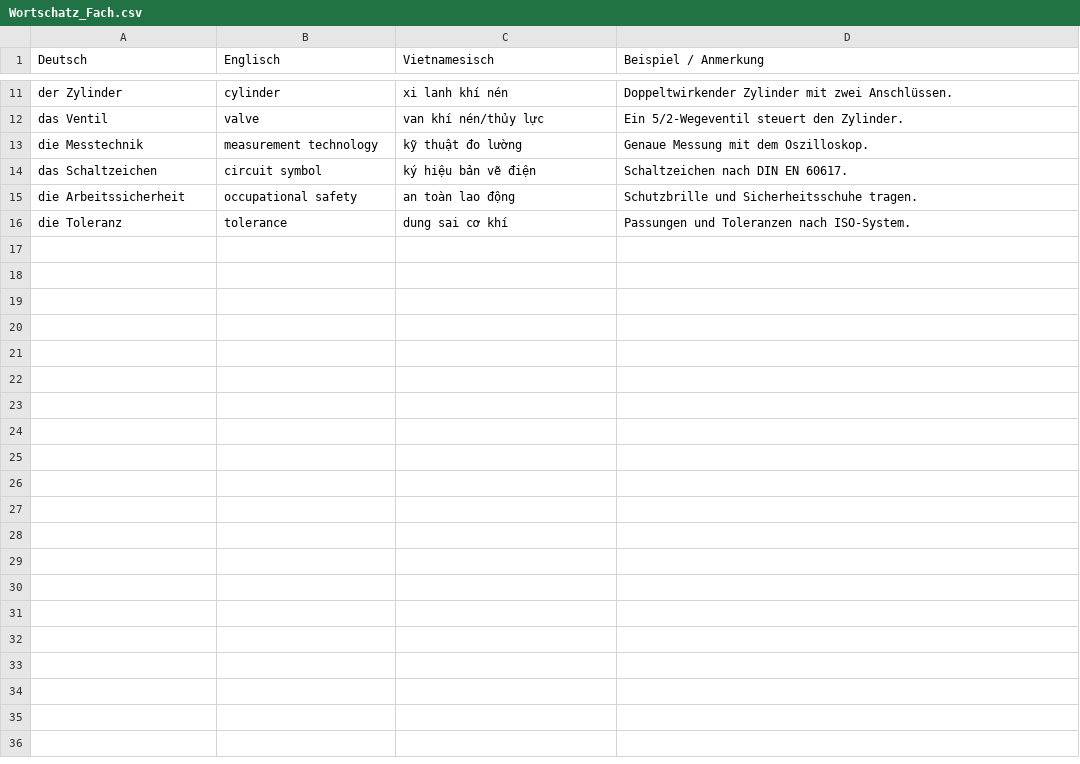
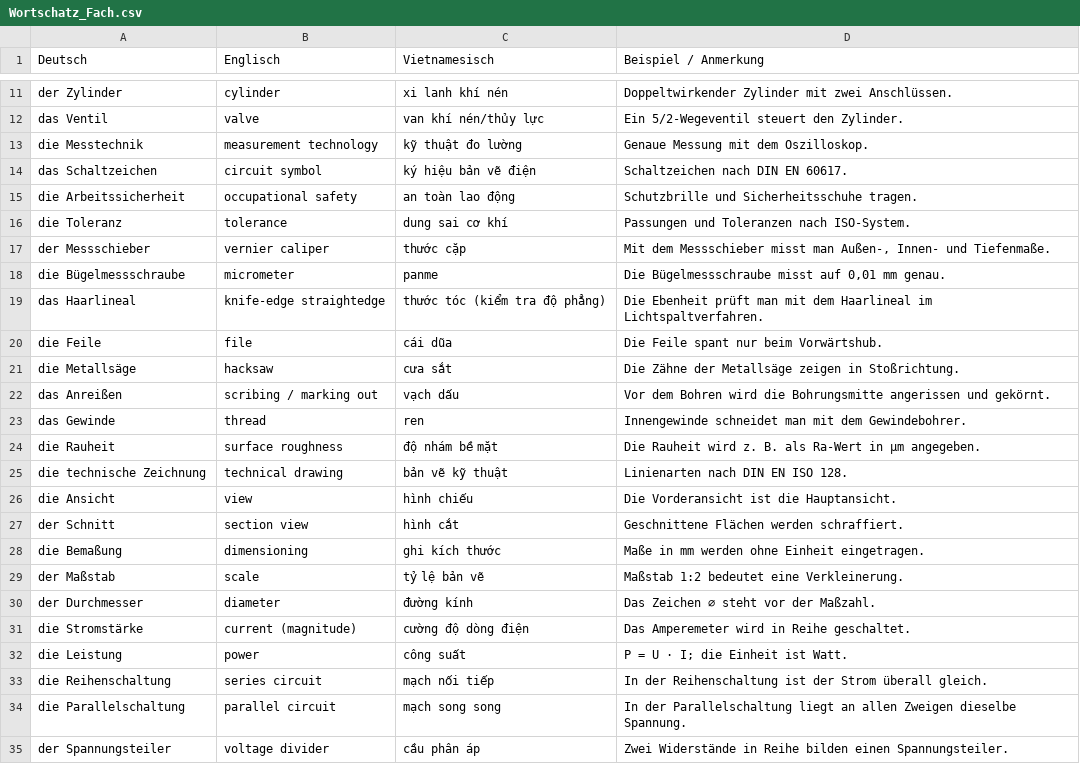
Before and after one commit to ethantr998-blip/mechatronik-lernreise, a CSV file: 01_Deutsch/Wortschatz_Fach.csv, drawn as a sheet; only a part is shown, gaps mark what is left out; the diff covers the shown part only.

```diff
--- a/01_Deutsch/Wortschatz_Fach.csv
+++ b/01_Deutsch/Wortschatz_Fach.csv
@@ -16 +16,20 @@ die Arbeitssicherheit,occupational safety,an toàn lao động,Schutzbrille und
 die Toleranz,tolerance,dung sai cơ khí,Passungen und Toleranzen nach ISO-System.
+der Messschieber,vernier caliper,thước cặp,"Mit dem Messschieber misst man Außen-, Innen- und Tiefenmaße."
+die Bügelmessschraube,micrometer,panme,"Die Bügelmessschraube misst auf 0,01 mm genau."
+das Haarlineal,knife-edge straightedge,thước tóc (kiểm tra độ phẳng),Die Ebenheit prüft man mit dem Haarlineal im Lichtspaltverfahren.
+die Feile,file,cái dũa,Die Feile spant nur beim Vorwärtshub.
+die Metallsäge,hacksaw,cưa sắt,Die Zähne der Metallsäge zeigen in Stoßrichtung.
+das Anreißen,scribing / marking out,vạch dấu,Vor dem Bohren wird die Bohrungsmitte angerissen und gekörnt.
+das Gewinde,thread,ren,Innengewinde schneidet man mit dem Gewindebohrer.
+die Rauheit,surface roughness,độ nhám bề mặt,Die Rauheit wird z. B. als Ra-Wert in µm angegeben.
+die technische Zeichnung,technical drawing,bản vẽ kỹ thuật,Linienarten nach DIN EN ISO 128.
+die Ansicht,view,hình chiếu,Die Vorderansicht ist die Hauptansicht.
+der Schnitt,section view,hình cắt,Geschnittene Flächen werden schraffiert.
+die Bemaßung,dimensioning,ghi kích thước,Maße in mm werden ohne Einheit eingetragen.
+der Maßstab,scale,tỷ lệ bản vẽ,Maßstab 1:2 bedeutet eine Verkleinerung.
+der Durchmesser,diameter,đường kính,Das Zeichen ⌀ steht vor der Maßzahl.
+die Stromstärke,current (magnitude),cường độ dòng điện,Das Amperemeter wird in Reihe geschaltet.
+die Leistung,power,công suất,P = U · I; die Einheit ist Watt.
+die Reihenschaltung,series circuit,mạch nối tiếp,In der Reihenschaltung ist der Strom überall gleich.
+die Parallelschaltung,parallel circuit,mạch song song,In der Parallelschaltung liegt an allen Zweigen dieselbe Spannung.
+der Spannungsteiler,voltage divider,cầu phân áp,Zwei Widerstände in Reihe bilden einen Spannungsteiler.
```
Also changed, not shown: 20 added rows elsewhere in this file, 4 other files.
